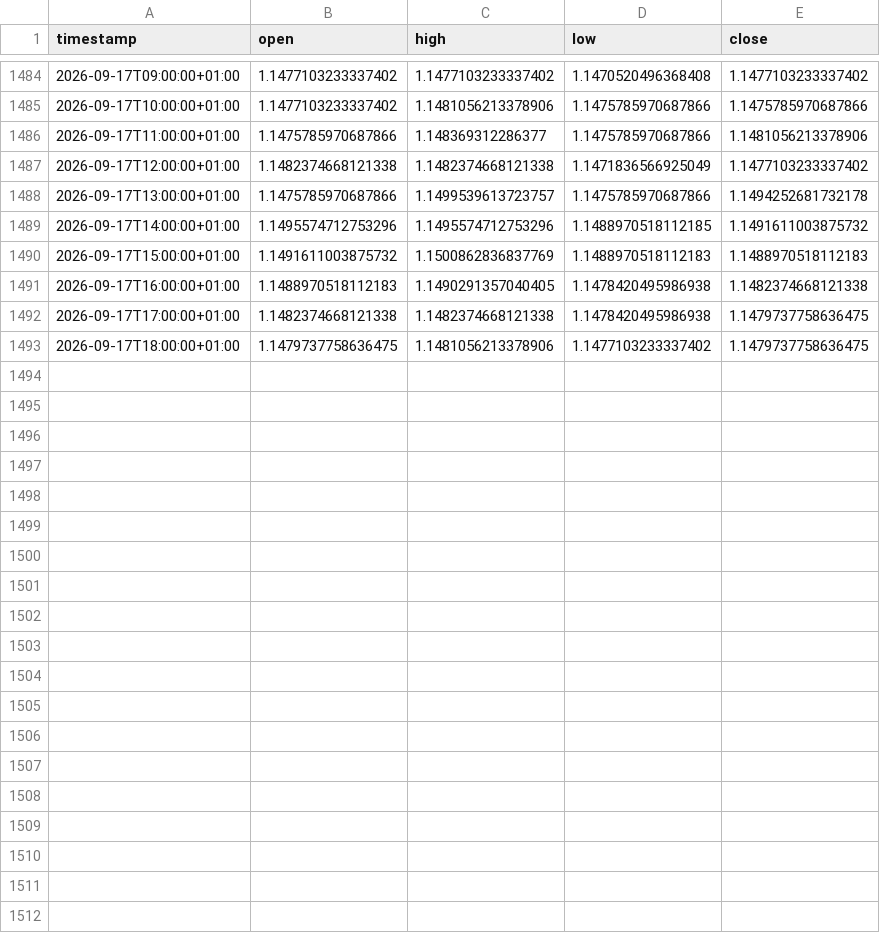
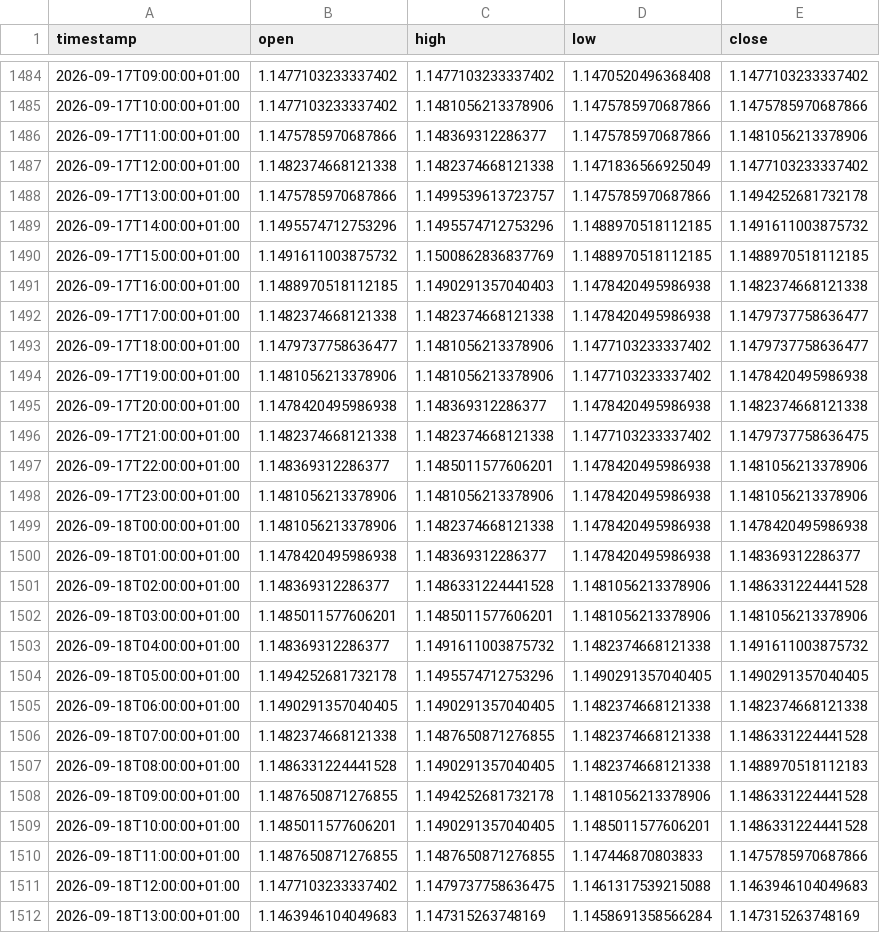
Before and after one commit to daniel17857-web/tide-paper-trader, a CSV file: data/fx_EURUSD_1h.csv, drawn as a sheet; only a part is shown, gaps mark what is left out.

```diff
--- a/data/fx_EURUSD_1h.csv
+++ b/data/fx_EURUSD_1h.csv
@@ -1489,5 +1489,24 @@ timestamp,open,high,low,close
 2026-09-17T14:00:00+01:00,1.1495574712753296,1.1495574712753296,1.1488970518112185,1.1491611003875732
-2026-09-17T15:00:00+01:00,1.1491611003875732,1.1500862836837769,1.1488970518112183,1.1488970518112183
-2026-09-17T16:00:00+01:00,1.1488970518112183,1.1490291357040405,1.1478420495986938,1.1482374668121338
-2026-09-17T17:00:00+01:00,1.1482374668121338,1.1482374668121338,1.1478420495986938,1.1479737758636475
-2026-09-17T18:00:00+01:00,1.1479737758636475,1.1481056213378906,1.1477103233337402,1.1479737758636475
+2026-09-17T15:00:00+01:00,1.1491611003875732,1.1500862836837769,1.1488970518112185,1.1488970518112185
+2026-09-17T16:00:00+01:00,1.1488970518112185,1.1490291357040403,1.1478420495986938,1.1482374668121338
+2026-09-17T17:00:00+01:00,1.1482374668121338,1.1482374668121338,1.1478420495986938,1.1479737758636477
+2026-09-17T18:00:00+01:00,1.1479737758636477,1.1481056213378906,1.1477103233337402,1.1479737758636477
+2026-09-17T19:00:00+01:00,1.1481056213378906,1.1481056213378906,1.1477103233337402,1.1478420495986938
+2026-09-17T20:00:00+01:00,1.1478420495986938,1.148369312286377,1.1478420495986938,1.1482374668121338
+2026-09-17T21:00:00+01:00,1.1482374668121338,1.1482374668121338,1.1477103233337402,1.1479737758636475
+2026-09-17T22:00:00+01:00,1.148369312286377,1.1485011577606201,1.1478420495986938,1.1481056213378906
+2026-09-17T23:00:00+01:00,1.1481056213378906,1.1481056213378906,1.1478420495986938,1.1481056213378906
+2026-09-18T00:00:00+01:00,1.1481056213378906,1.1482374668121338,1.1478420495986938,1.1478420495986938
+2026-09-18T01:00:00+01:00,1.1478420495986938,1.148369312286377,1.1478420495986938,1.148369312286377
+2026-09-18T02:00:00+01:00,1.148369312286377,1.1486331224441528,1.1481056213378906,1.1486331224441528
+2026-09-18T03:00:00+01:00,1.1485011577606201,1.1485011577606201,1.1481056213378906,1.1481056213378906
+2026-09-18T04:00:00+01:00,1.148369312286377,1.1491611003875732,1.1482374668121338,1.1491611003875732
+2026-09-18T05:00:00+01:00,1.1494252681732178,1.1495574712753296,1.1490291357040405,1.1490291357040405
+2026-09-18T06:00:00+01:00,1.1490291357040405,1.1490291357040405,1.1482374668121338,1.1482374668121338
+2026-09-18T07:00:00+01:00,1.1482374668121338,1.1487650871276855,1.1482374668121338,1.1486331224441528
+2026-09-18T08:00:00+01:00,1.1486331224441528,1.1490291357040405,1.1482374668121338,1.1488970518112183
+2026-09-18T09:00:00+01:00,1.1487650871276855,1.1494252681732178,1.1481056213378906,1.1486331224441528
+2026-09-18T10:00:00+01:00,1.1485011577606201,1.1490291357040405,1.1485011577606201,1.1486331224441528
+2026-09-18T11:00:00+01:00,1.1487650871276855,1.1487650871276855,1.147446870803833,1.1475785970687866
+2026-09-18T12:00:00+01:00,1.1477103233337402,1.1479737758636475,1.1461317539215088,1.1463946104049683
+2026-09-18T13:00:00+01:00,1.1463946104049683,1.147315263748169,1.1458691358566284,1.147315263748169
```
Also changed, not shown: data/fx_AUDUSD_1h.csv, data/fx_GBPUSD_1h.csv, 4 other files.
